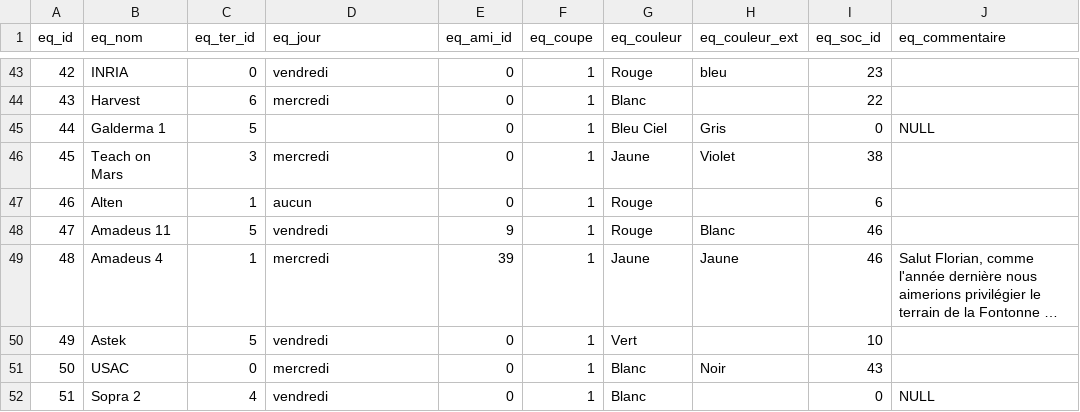
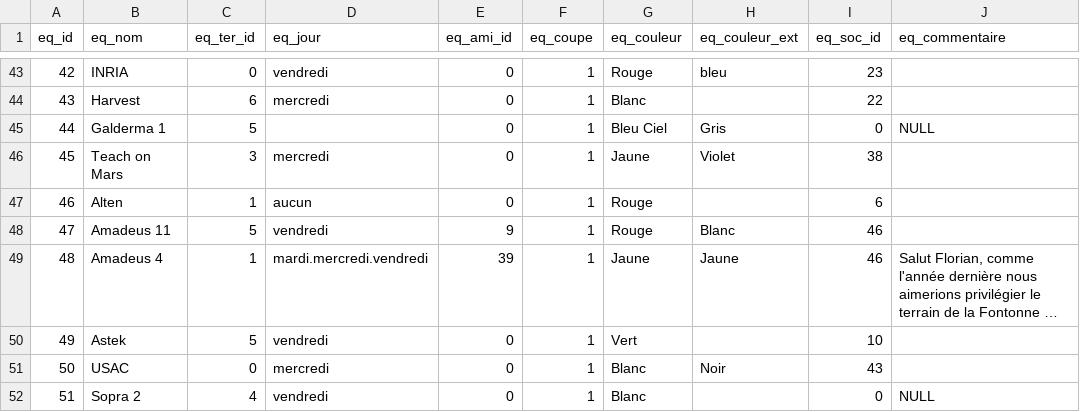
Before and after one commit to chez-flo/footasie, a CSV file: cpp/data/f_equipe.csv, drawn as a sheet; only a part is shown, gaps mark what is left out; long unchanged cells end in …; the diff names each change by its address in the sheet, - before the commit and + after, or states it on an @@ line.

Commit message:
cpp: Possibilite d'avoir plusieurs jours d'entrainement

```diff
--- a/cpp/data/f_equipe.csv
+++ b/cpp/data/f_equipe.csv
-D49 (eq_jour): mercredi
+D49 (eq_jour): mardi.mercredi.vendredi
```
Also changed, not shown: cpp/data/f_match.csv, 3 other files.
